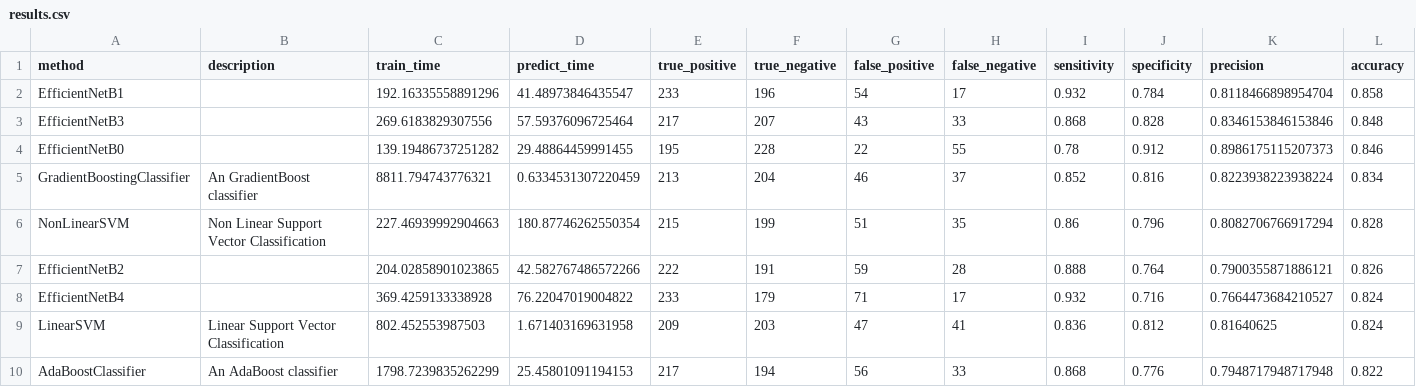
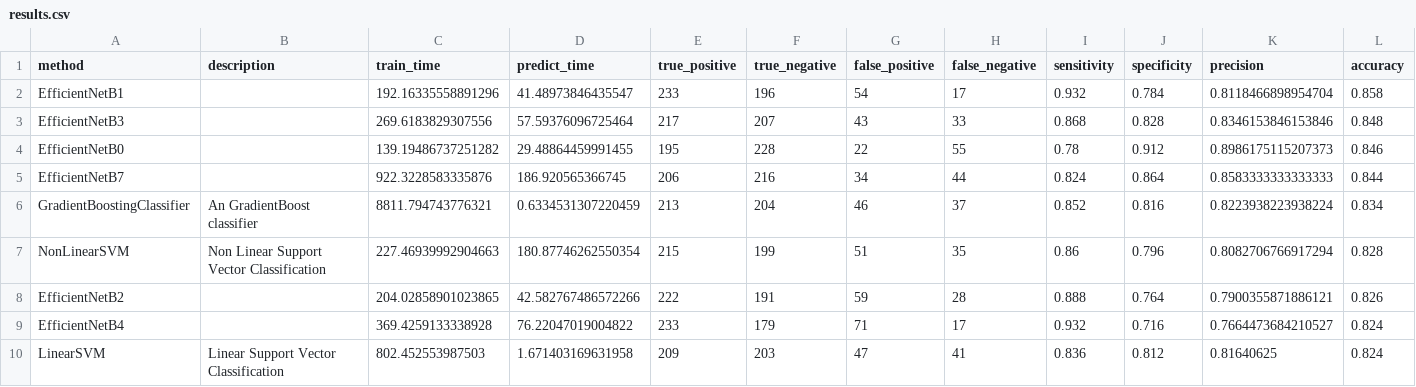
Before and after one commit to wl44545/wl44545.github.io, a CSV file: praca-inzynierska/history/2021_11_28_21_15_00_081017/results.csv, drawn as a sheet; only a part is shown; the shorter side is filled out with more unchanged rows; rows hold the shown columns only; the diff names each change by its address in the sheet, - before the commit and + after, or states it on an @@ line.

Commit message:
Autocommit with results

```diff
--- a/praca-inzynierska/history/2021_11_28_21_15_00_081017/results.csv
+++ b/praca-inzynierska/history/2021_11_28_21_15_00_081017/results.csv
+row 5: EfficientNetB7 |  | 922.3228583335876 | 186.920565366745 | 206 | 216 | 34 | 44 | 0.824 | 0.864 | 0.8583333333333333 | 0.844
```
Also changed, not shown: 5 other files.
